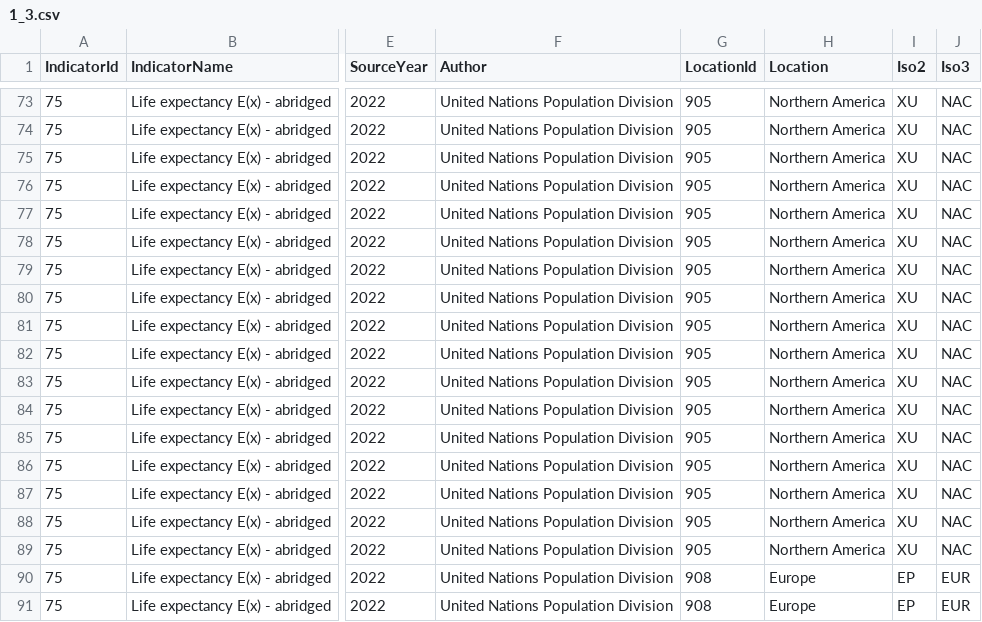
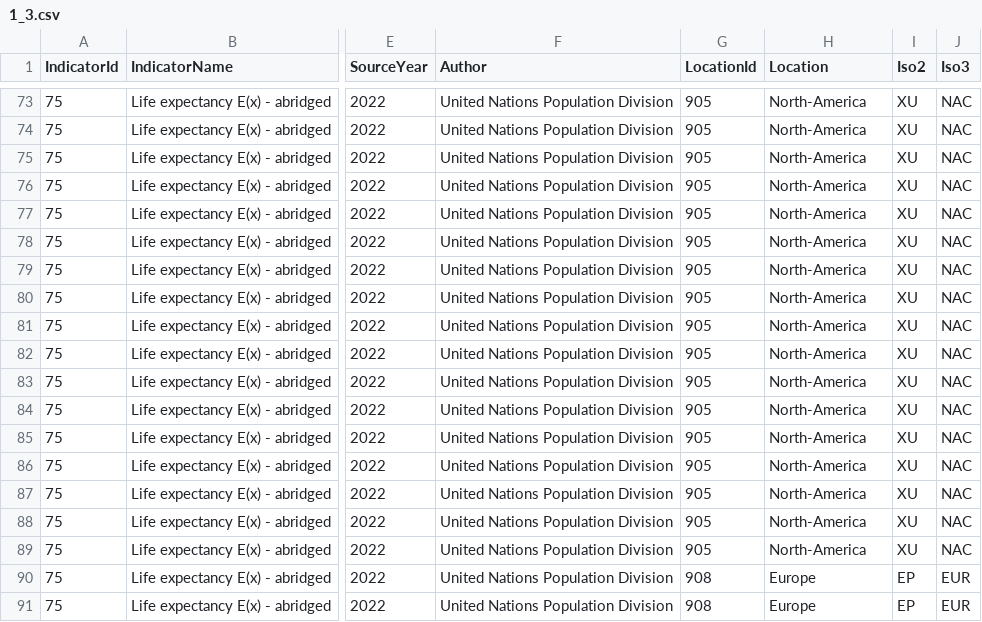
Before and after one commit to guidovalla/DV_project, a CSV file: data/1_3.csv, drawn as a sheet; only a part is shown, gaps mark what is left out; the diff covers the shown part only; the diff names each change by its address in the sheet, - before the commit and + after, or states it on an @@ line.

```diff
--- a/data/1_3.csv
+++ b/data/1_3.csv
-H73:H89 (Location): Northern America
+H73:H89 (Location): North-America
```
Also changed, not shown: 27 edited cells elsewhere in this file.
